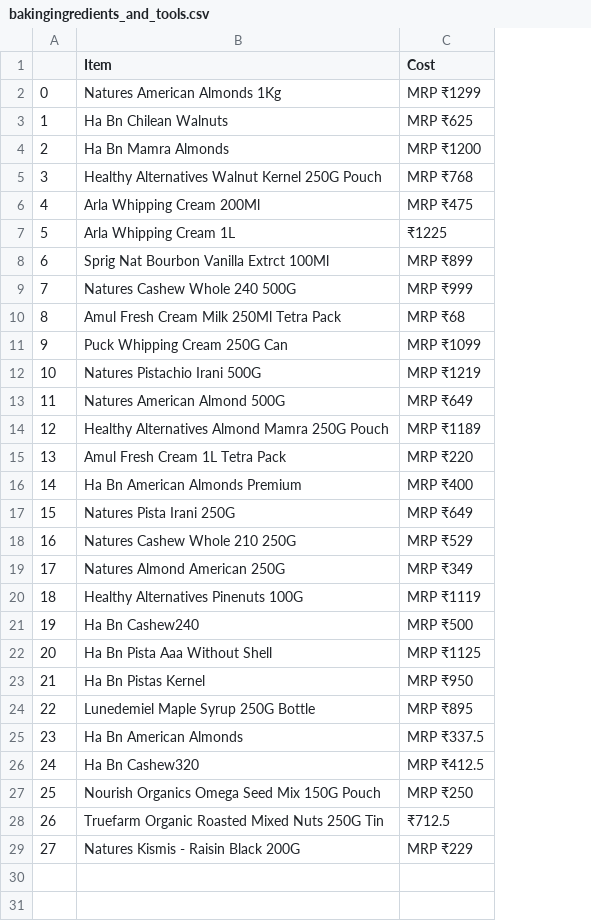
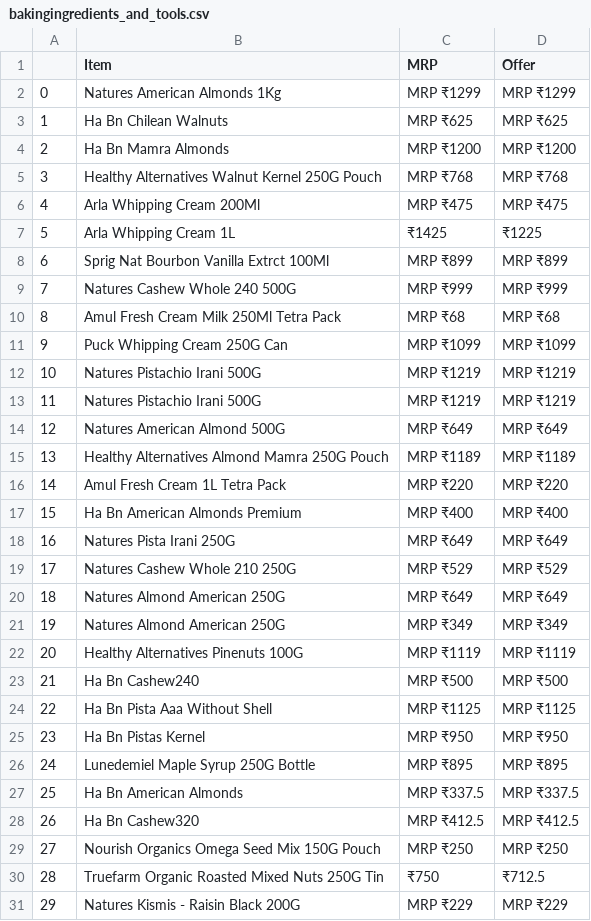
Before and after one commit to M-Tech-Projects/data-science-assignment, a CSV file: data/raw/bakingingredients_and_tools.csv, drawn as a sheet; addresses are those after the commit; the diff names each change by its address in the sheet, - before the commit and + after, or states it on an @@ line.

```diff
--- a/data/raw/bakingingredients_and_tools.csv
+++ b/data/raw/bakingingredients_and_tools.csv
+column D (Offer), rows 2-11: MRP ₹1299 | MRP ₹625 | MRP ₹1200 | MRP ₹768 | MRP ₹475 | ₹1225 | MRP ₹899 | MRP ₹999 | MRP ₹68 | MRP ₹1099; rows 13-19: MRP ₹1219 | MRP ₹649 | MRP ₹1189 | MRP ₹220 | MRP ₹400 | MRP ₹649 | MRP ₹529; rows 21-31: MRP ₹349 | MRP ₹1119 | MRP ₹500 | MRP ₹1125 | MRP ₹950 | MRP ₹895 | MRP ₹337.5 | MRP ₹412.5 | MRP ₹250 | ₹712.5 | MRP ₹229
-C1: Cost
+C1: MRP
-C7 (MRP): ₹1225
+C7 (MRP): ₹1425
+row 12: 10 | Natures Pistachio Irani 500G | MRP ₹1219 | MRP ₹1219
@@ column A renumbered from row 13 down @@
+row 20: 18 | Natures Almond American 250G | MRP ₹649 | MRP ₹649
-C30 (MRP): ₹712.5
+C30 (MRP): ₹750
```
Also changed, not shown: data/raw/bakery_and_dairy.csv, data/raw/delicatessen_and_cheese.csv, 14 other files.
